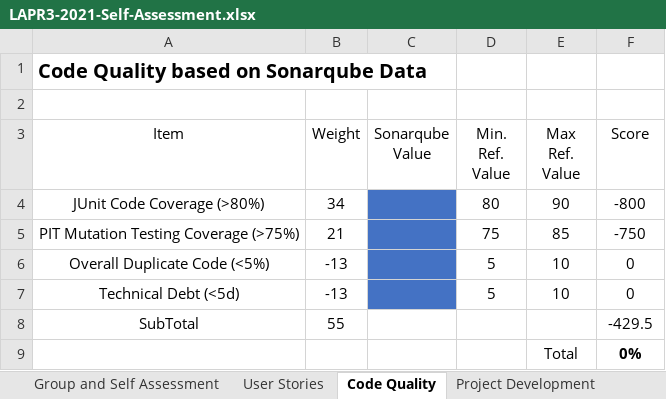
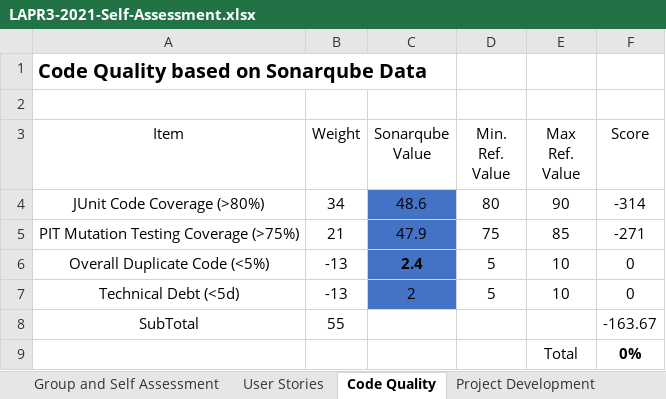
Before and after one commit to Diogosadias/LEI_PI_SEM3, an Excel workbook: docs/LAPR3-2021-Self-Assessment.xlsx, sheet Code Quality, drawn as a sheet; values as stored, in another font and other column widths than the file's, no borders; the diff names each change by its address in the sheet, - before the commit and + after, or states it on an @@ line.

```diff
--- a/docs/LAPR3-2021-Self-Assessment.xlsx (sheet Code Quality)
+++ b/docs/LAPR3-2021-Self-Assessment.xlsx (sheet Code Quality)
-C4 (Sonarqube Value): (empty)
+C4 (Sonarqube Value): 48.6
-F4 (Score): -800
+F4 (Score): -314
-C5 (Sonarqube Value): (empty)
+C5 (Sonarqube Value): 47.9
-F5 (Score): -750
+F5 (Score): -271
-C6 (Sonarqube Value): (empty)
+C6 (Sonarqube Value): 2.4
-C7 (Sonarqube Value): (empty)
+C7 (Sonarqube Value): 2
-F8 (Score): -429.5
+F8 (Score): -163.67
```
Also changed, not shown: sheet Project Management, sheet Project Development, sheet Group and Self Assessment, sheet User Stories.
